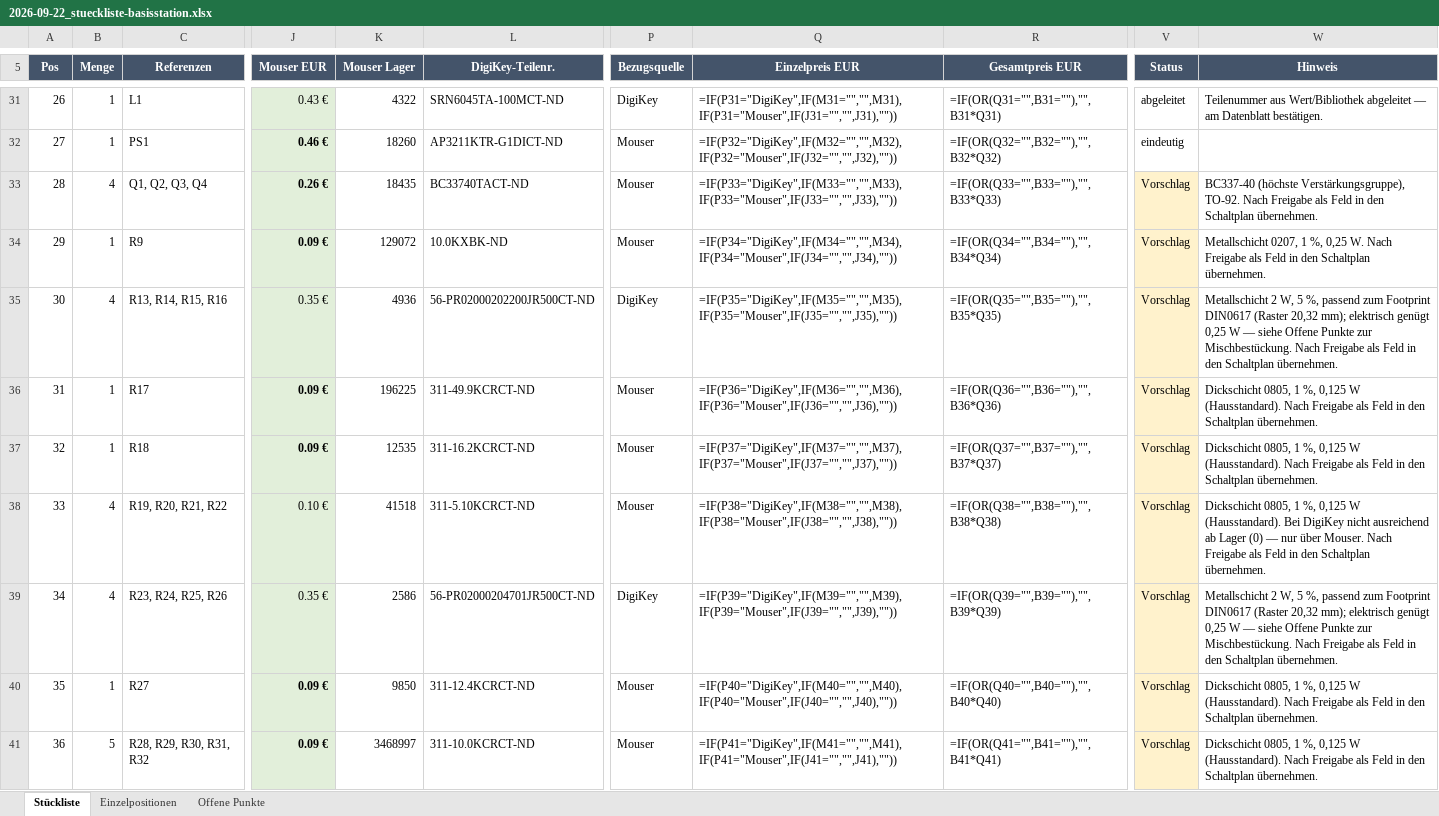
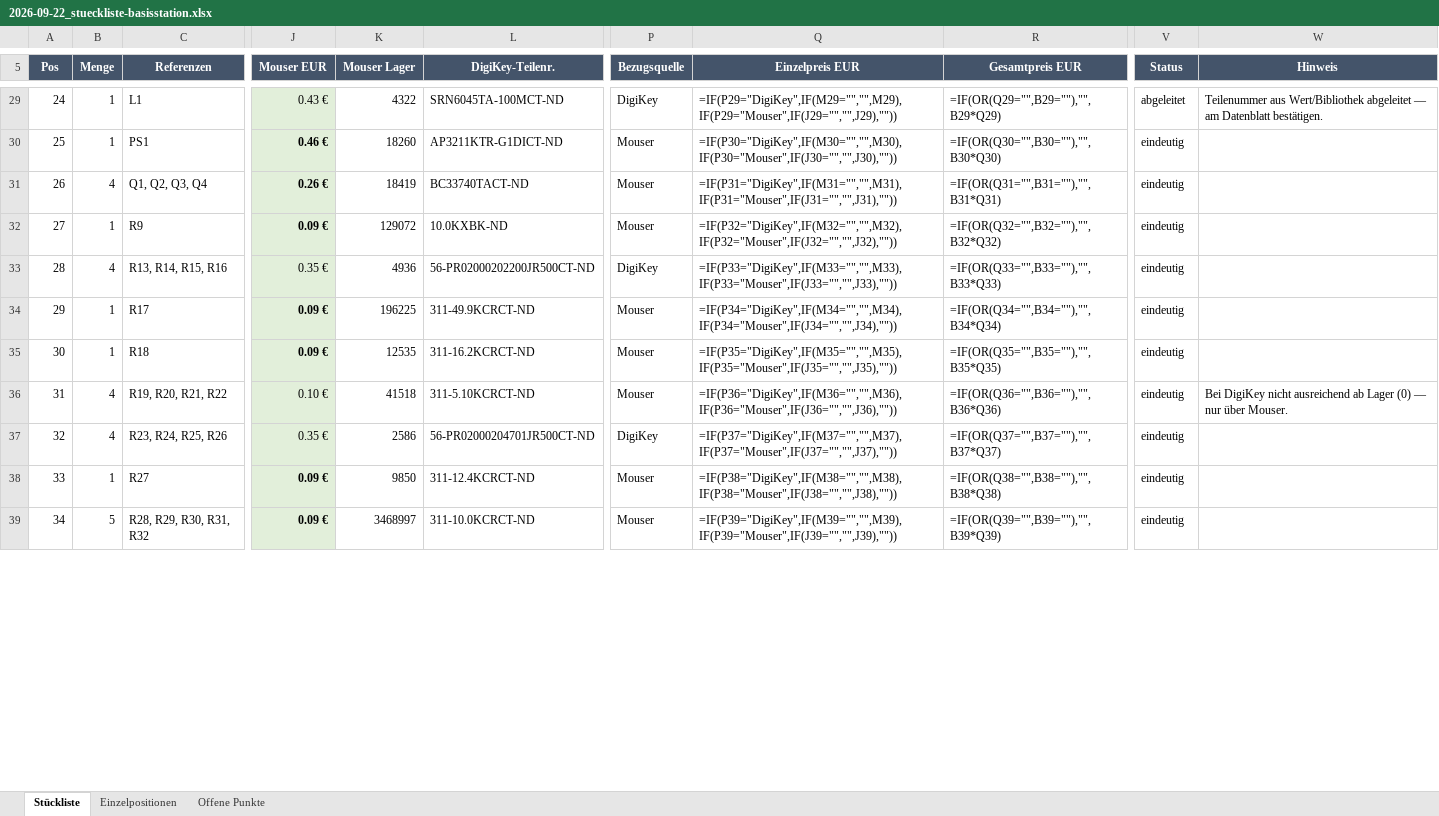
Before and after one commit to StefanZott/SmartHomeSystemBasisStation, an Excel workbook: tmp/report/2026-09-22_stueckliste-basisstation.xlsx, sheet Stückliste, drawn as a sheet; only a part is shown, gaps mark what is left out; values as stored, in another font and other column widths than the file's, no borders; formulas without a stored value are shown as written; addresses are those after the commit; the diff covers the shown part only; the diff names each change by its address in the sheet, - before the commit and + after, or states it on an @@ line.

```diff
--- a/tmp/report/2026-09-22_stueckliste-basisstation.xlsx (sheet Stückliste)
+++ b/tmp/report/2026-09-22_stueckliste-basisstation.xlsx (sheet Stückliste)
@@ column A (Pos) renumbered from row 2 down @@
-Q29 (Einzelpreis EUR): =IF(P31="DigiKey",IF(M31="","",M31),IF(P31="Mouser",IF(J31="","",J31),""))
+Q29 (Einzelpreis EUR): =IF(P29="DigiKey",IF(M29="","",M29),IF(P29="Mouser",IF(J29="","",J29),""))
-R29 (Gesamtpreis EUR): =IF(OR(Q31="",B31=""),"",B31*Q31)
+R29 (Gesamtpreis EUR): =IF(OR(Q29="",B29=""),"",B29*Q29)
-Q30 (Einzelpreis EUR): =IF(P32="DigiKey",IF(M32="","",M32),IF(P32="Mouser",IF(J32="","",J32),""))
+Q30 (Einzelpreis EUR): =IF(P30="DigiKey",IF(M30="","",M30),IF(P30="Mouser",IF(J30="","",J30),""))
-R30 (Gesamtpreis EUR): =IF(OR(Q32="",B32=""),"",B32*Q32)
+R30 (Gesamtpreis EUR): =IF(OR(Q30="",B30=""),"",B30*Q30)
-K31 (Mouser Lager): 18435
+K31 (Mouser Lager): 18419
-Q31 (Einzelpreis EUR): =IF(P33="DigiKey",IF(M33="","",M33),IF(P33="Mouser",IF(J33="","",J33),""))
+Q31 (Einzelpreis EUR): =IF(P31="DigiKey",IF(M31="","",M31),IF(P31="Mouser",IF(J31="","",J31),""))
-R31 (Gesamtpreis EUR): =IF(OR(Q33="",B33=""),"",B33*Q33)
+R31 (Gesamtpreis EUR): =IF(OR(Q31="",B31=""),"",B31*Q31)
-V31:V39 (Status): Vorschlag
+V31:V39 (Status): eindeutig
-V31:V39 fill: #FFF2CC
+V31:V39 fill: none
-W31 (Hinweis): BC337-40 (höchste Verstärkungsgruppe), TO-92. Nach Freigabe als Feld in den Schaltplan übernehmen.
+W31 (Hinweis): (empty)
-Q32 (Einzelpreis EUR): =IF(P34="DigiKey",IF(M34="","",M34),IF(P34="Mouser",IF(J34="","",J34),""))
+Q32 (Einzelpreis EUR): =IF(P32="DigiKey",IF(M32="","",M32),IF(P32="Mouser",IF(J32="","",J32),""))
-R32 (Gesamtpreis EUR): =IF(OR(Q34="",B34=""),"",B34*Q34)
+R32 (Gesamtpreis EUR): =IF(OR(Q32="",B32=""),"",B32*Q32)
-W32 (Hinweis): Metallschicht 0207, 1 %, 0,25 W. Nach Freigabe als Feld in den Schaltplan übernehmen.
+W32 (Hinweis): (empty)
-Q33 (Einzelpreis EUR): =IF(P35="DigiKey",IF(M35="","",M35),IF(P35="Mouser",IF(J35="","",J35),""))
+Q33 (Einzelpreis EUR): =IF(P33="DigiKey",IF(M33="","",M33),IF(P33="Mouser",IF(J33="","",J33),""))
-R33 (Gesamtpreis EUR): =IF(OR(Q35="",B35=""),"",B35*Q35)
+R33 (Gesamtpreis EUR): =IF(OR(Q33="",B33=""),"",B33*Q33)
-W33 (Hinweis): Metallschicht 2 W, 5 %, passend zum Footprint DIN0617 (Raster 20,32 mm); elektrisch genügt 0,25 W — siehe Offene Punkte zur Mischbestückung. Nach Freigabe als Feld in den Schaltplan übernehmen.
+W33 (Hinweis): (empty)
-Q34 (Einzelpreis EUR): =IF(P36="DigiKey",IF(M36="","",M36),IF(P36="Mouser",IF(J36="","",J36),""))
+Q34 (Einzelpreis EUR): =IF(P34="DigiKey",IF(M34="","",M34),IF(P34="Mouser",IF(J34="","",J34),""))
-R34 (Gesamtpreis EUR): =IF(OR(Q36="",B36=""),"",B36*Q36)
+R34 (Gesamtpreis EUR): =IF(OR(Q34="",B34=""),"",B34*Q34)
-W34:W35 (Hinweis): Dickschicht 0805, 1 %, 0,125 W (Hausstandard). Nach Freigabe als Feld in den Schaltplan übernehmen.
+W34:W35 (Hinweis): (empty)
-Q35 (Einzelpreis EUR): =IF(P37="DigiKey",IF(M37="","",M37),IF(P37="Mouser",IF(J37="","",J37),""))
+Q35 (Einzelpreis EUR): =IF(P35="DigiKey",IF(M35="","",M35),IF(P35="Mouser",IF(J35="","",J35),""))
-R35 (Gesamtpreis EUR): =IF(OR(Q37="",B37=""),"",B37*Q37)
+R35 (Gesamtpreis EUR): =IF(OR(Q35="",B35=""),"",B35*Q35)
-Q36 (Einzelpreis EUR): =IF(P38="DigiKey",IF(M38="","",M38),IF(P38="Mouser",IF(J38="","",J38),""))
+Q36 (Einzelpreis EUR): =IF(P36="DigiKey",IF(M36="","",M36),IF(P36="Mouser",IF(J36="","",J36),""))
-R36 (Gesamtpreis EUR): =IF(OR(Q38="",B38=""),"",B38*Q38)
+R36 (Gesamtpreis EUR): =IF(OR(Q36="",B36=""),"",B36*Q36)
-W36 (Hinweis): Dickschicht 0805, 1 %, 0,125 W (Hausstandard). Bei DigiKey nicht ausreichend ab Lager (0) — nur über Mouser. Nach Freigabe als Feld in den Schaltplan übernehmen.
+W36 (Hinweis): Bei DigiKey nicht ausreichend ab Lager (0) — nur über Mouser.
-Q37 (Einzelpreis EUR): =IF(P39="DigiKey",IF(M39="","",M39),IF(P39="Mouser",IF(J39="","",J39),""))
+Q37 (Einzelpreis EUR): =IF(P37="DigiKey",IF(M37="","",M37),IF(P37="Mouser",IF(J37="","",J37),""))
-R37 (Gesamtpreis EUR): =IF(OR(Q39="",B39=""),"",B39*Q39)
+R37 (Gesamtpreis EUR): =IF(OR(Q37="",B37=""),"",B37*Q37)
-W37 (Hinweis): Metallschicht 2 W, 5 %, passend zum Footprint DIN0617 (Raster 20,32 mm); elektrisch genügt 0,25 W — siehe Offene Punkte zur Mischbestückung. Nach Freigabe als Feld in den Schaltplan übernehmen.
+W37 (Hinweis): (empty)
-Q38 (Einzelpreis EUR): =IF(P40="DigiKey",IF(M40="","",M40),IF(P40="Mouser",IF(J40="","",J40),""))
+Q38 (Einzelpreis EUR): =IF(P38="DigiKey",IF(M38="","",M38),IF(P38="Mouser",IF(J38="","",J38),""))
-R38 (Gesamtpreis EUR): =IF(OR(Q40="",B40=""),"",B40*Q40)
+R38 (Gesamtpreis EUR): =IF(OR(Q38="",B38=""),"",B38*Q38)
-W38:W39 (Hinweis): Dickschicht 0805, 1 %, 0,125 W (Hausstandard). Nach Freigabe als Feld in den Schaltplan übernehmen.
+W38:W39 (Hinweis): (empty)
-Q39 (Einzelpreis EUR): =IF(P41="DigiKey",IF(M41="","",M41),IF(P41="Mouser",IF(J41="","",J41),""))
+Q39 (Einzelpreis EUR): =IF(P39="DigiKey",IF(M39="","",M39),IF(P39="Mouser",IF(J39="","",J39),""))
-R39 (Gesamtpreis EUR): =IF(OR(Q41="",B41=""),"",B41*Q41)
+R39 (Gesamtpreis EUR): =IF(OR(Q39="",B39=""),"",B39*Q39)
```
Also changed, not shown: 2 removed rows, 99 edited cells and cell formats elsewhere in this sheet, sheet Einzelpositionen, sheet Offene Punkte, 9 other files.
